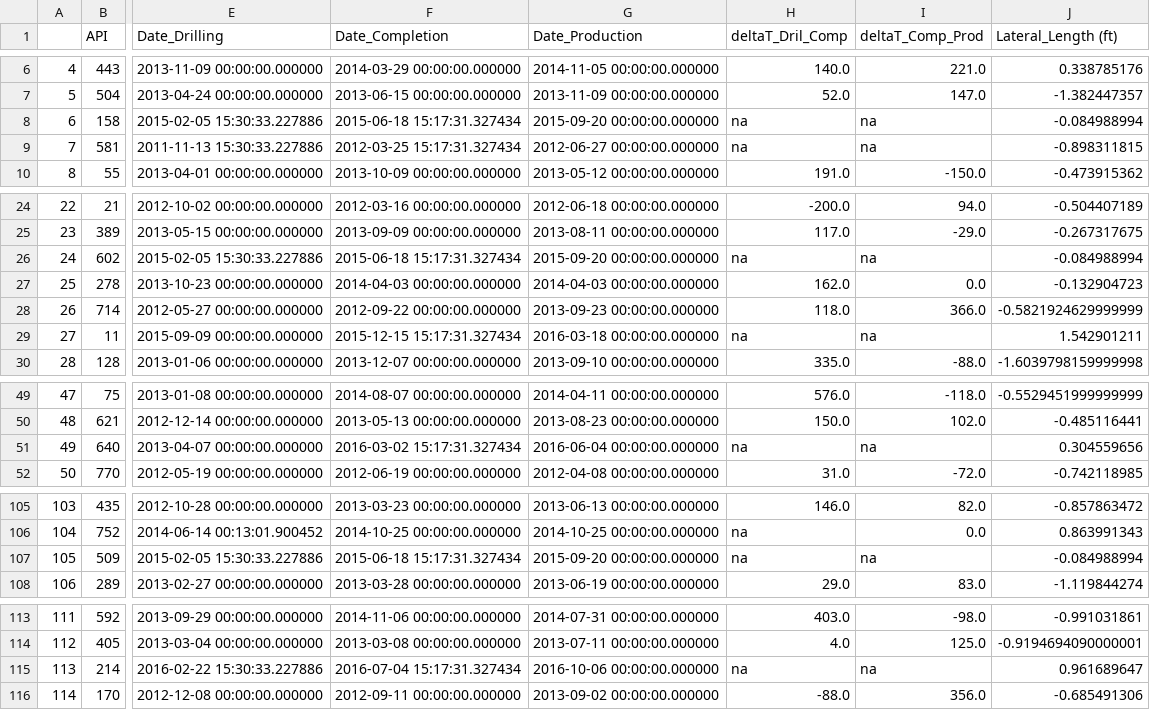
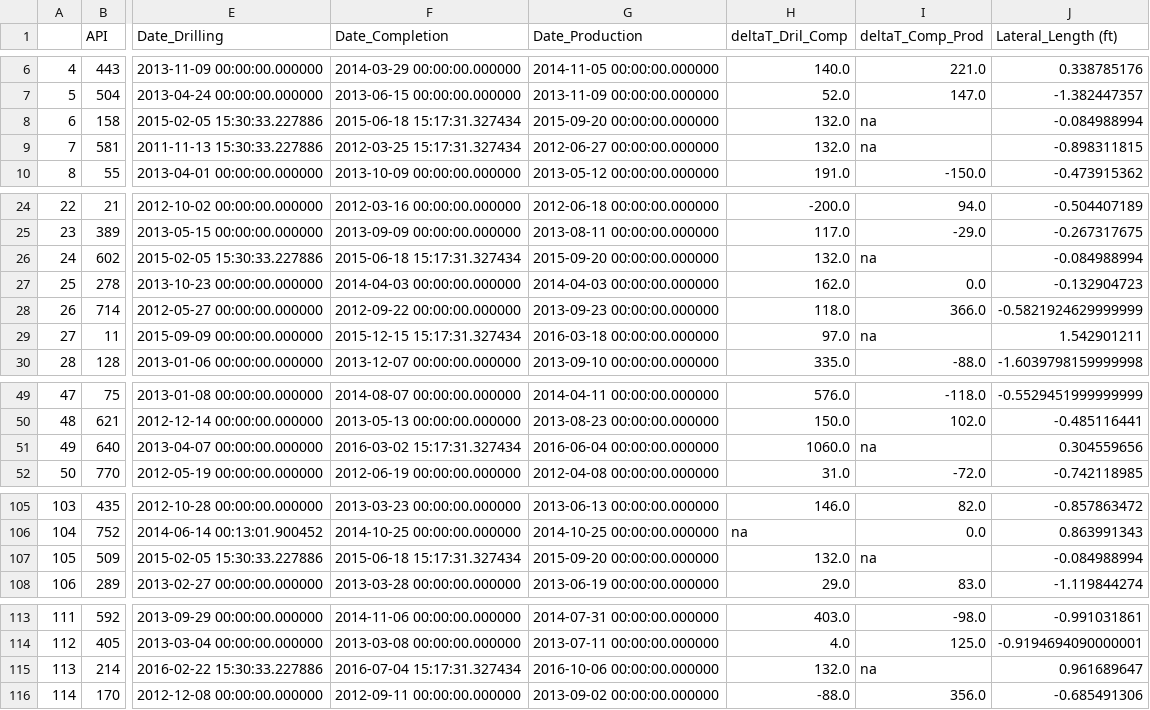
Before and after one commit to rmaliki/ProjetISA, a CSV file: cleaned_test_all_lines_26_features.csv, drawn as a sheet; only a part is shown, gaps mark what is left out; the diff covers the shown part only; the diff names each change by its address in the sheet, - before the commit and + after, or states it on an @@ line.

Commit message:
Andi please proceed to partitionning(->Toufik)
Version finale Test prep Youssef

```diff
--- a/cleaned_test_all_lines_26_features.csv
+++ b/cleaned_test_all_lines_26_features.csv
-H8:H9 (deltaT_Dril_Comp): na
+H8:H9 (deltaT_Dril_Comp): 132.0
-H26 (deltaT_Dril_Comp): na
+H26 (deltaT_Dril_Comp): 132.0
-H29 (deltaT_Dril_Comp): na
+H29 (deltaT_Dril_Comp): 97.0
-H51 (deltaT_Dril_Comp): na
+H51 (deltaT_Dril_Comp): 1060.0
-H107 (deltaT_Dril_Comp): na
+H107 (deltaT_Dril_Comp): 132.0
-H115 (deltaT_Dril_Comp): na
+H115 (deltaT_Dril_Comp): 132.0
```
Also changed, not shown: 2 edited cells elsewhere in this file, 1 other file.
